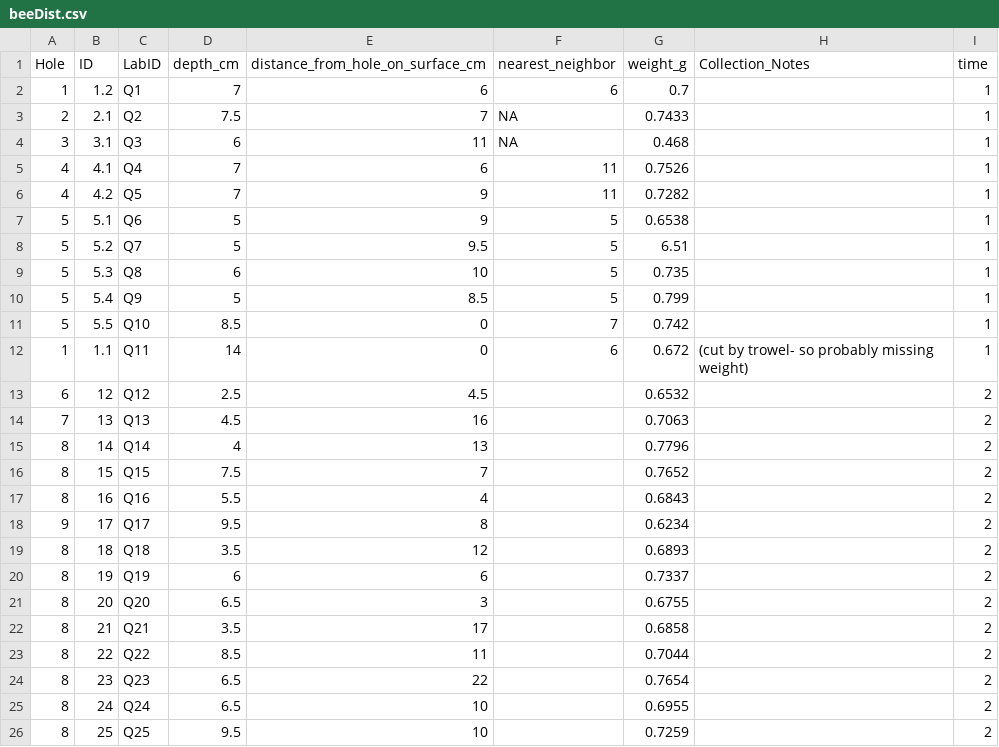
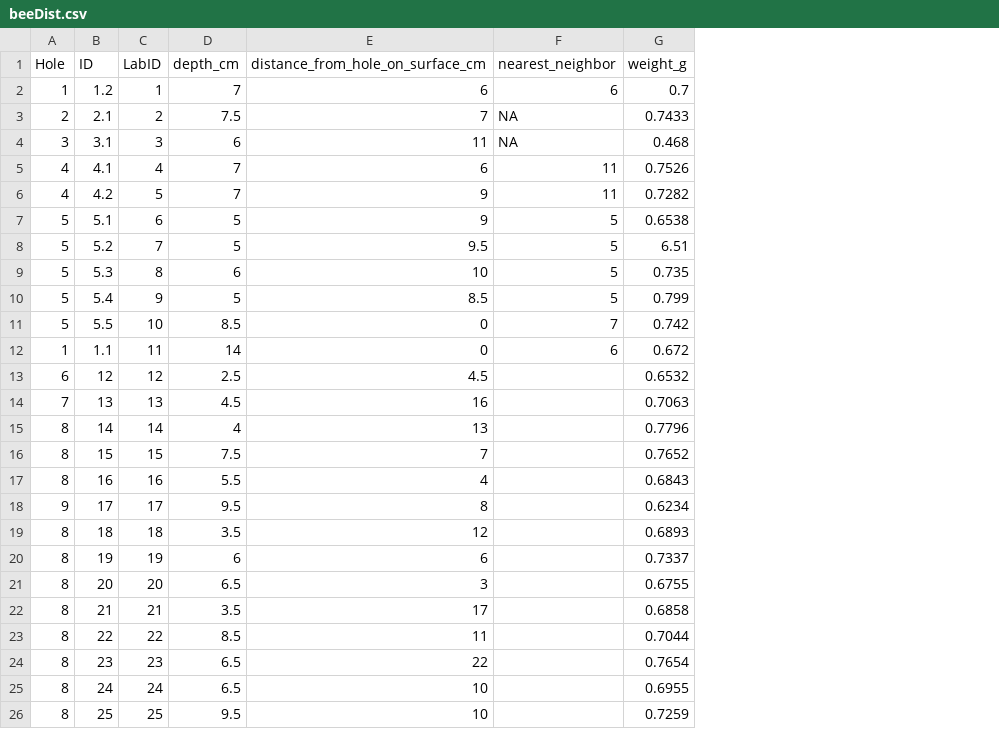
Before and after one commit to alexburn17/OverwinteringQueens, a CSV file: data/beeDist.csv, drawn as a sheet; the diff names each change by its address in the sheet, - before the commit and + after, or states it on an @@ line.

```diff
--- a/data/beeDist.csv
+++ b/data/beeDist.csv
-column H (Collection_Notes), row 12: (cut by trowel- so probably missing weight)
-column I (time), rows 2-26: 1 | 1 | 1 | 1 | 1 | 1 | 1 | 1 | 1 | 1 | 1 | 2 | 2 | 2 | 2 | 2 | 2 | 2 | 2 | 2 | 2 | 2 | 2 | 2 | 2
-C2 (LabID): Q1
+C2 (LabID): 1
-C3 (LabID): Q2
+C3 (LabID): 2
-C4 (LabID): Q3
+C4 (LabID): 3
-C5 (LabID): Q4
+C5 (LabID): 4
-C6 (LabID): Q5
+C6 (LabID): 5
-C7 (LabID): Q6
+C7 (LabID): 6
-C8 (LabID): Q7
+C8 (LabID): 7
-C9 (LabID): Q8
+C9 (LabID): 8
-C10 (LabID): Q9
+C10 (LabID): 9
-C11 (LabID): Q10
+C11 (LabID): 10
-C12 (LabID): Q11
+C12 (LabID): 11
-C13 (LabID): Q12
+C13 (LabID): 12
-C14 (LabID): Q13
+C14 (LabID): 13
-C15 (LabID): Q14
+C15 (LabID): 14
-C16 (LabID): Q15
+C16 (LabID): 15
-C17 (LabID): Q16
+C17 (LabID): 16
-C18 (LabID): Q17
+C18 (LabID): 17
-C19 (LabID): Q18
+C19 (LabID): 18
-C20 (LabID): Q19
+C20 (LabID): 19
-C21 (LabID): Q20
+C21 (LabID): 20
-C22 (LabID): Q21
+C22 (LabID): 21
-C23 (LabID): Q22
+C23 (LabID): 22
-C24 (LabID): Q23
+C24 (LabID): 23
-C25 (LabID): Q24
+C25 (LabID): 24
-C26 (LabID): Q25
+C26 (LabID): 25
```
Also changed, not shown: data/overwinteringPathogen_data.csv, 13 other files.
